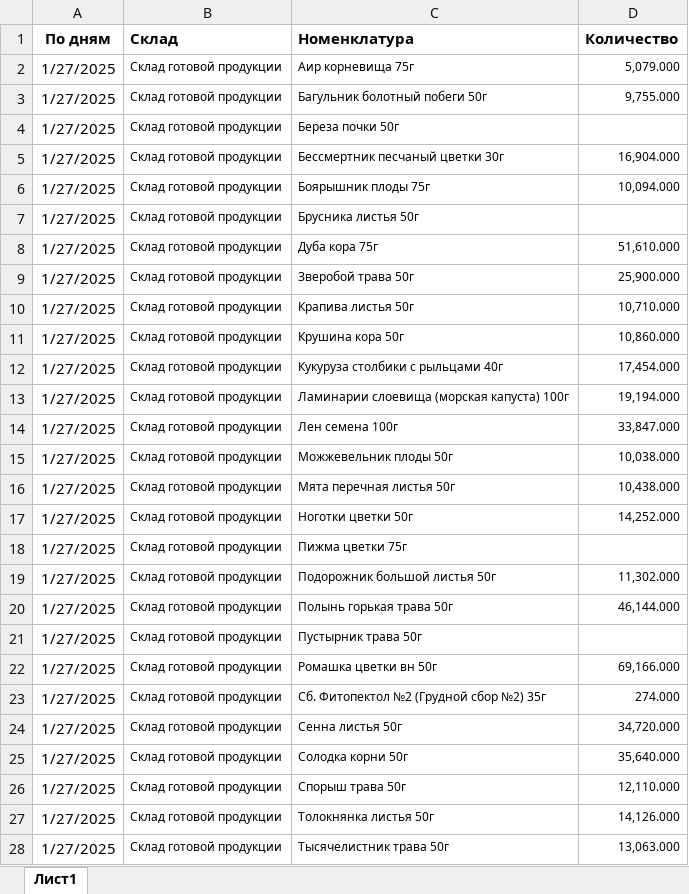
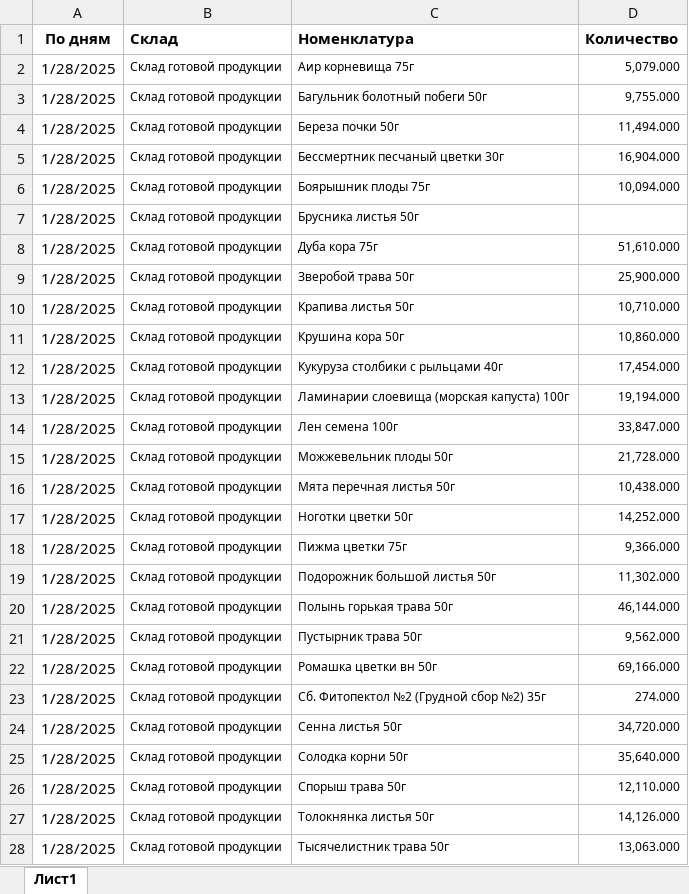
Before and after one commit to andreykoz82/StockAnalysis, an Excel workbook: data/finished_goods_stocks.xlsx, sheet Лист1, drawn as a sheet; only a part is shown; values as stored, in another font and other column widths than the file's, no borders; charts and pictures not drawn; the diff covers the shown part only; the diff names each change by its address in the sheet, - before the commit and + after, or states it on an @@ line.

```diff
--- a/data/finished_goods_stocks.xlsx (sheet Лист1)
+++ b/data/finished_goods_stocks.xlsx (sheet Лист1)
-A2:A28 (По дням): 1/27/2025
+A2:A28 (По дням): 1/28/2025
-D4 (Количество): (empty)
+D4 (Количество): 11,494.000
-D15 (Количество): 10,038.000
+D15 (Количество): 21,728.000
-D18 (Количество): (empty)
+D18 (Количество): 9,366.000
-D21 (Количество): (empty)
+D21 (Количество): 9,562.000
```
Also changed, not shown: other rows of this sheet, data/actual_orders_2stage.xlsx, data/materials_stocks.xlsx, 3 other files.
